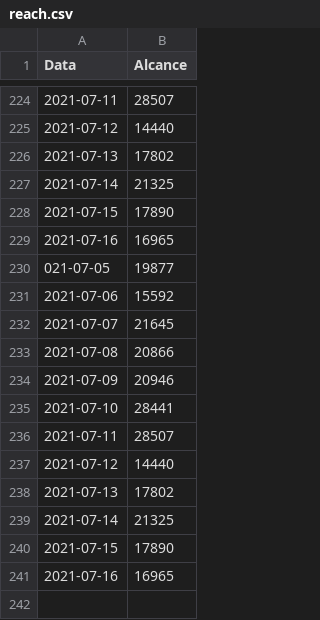
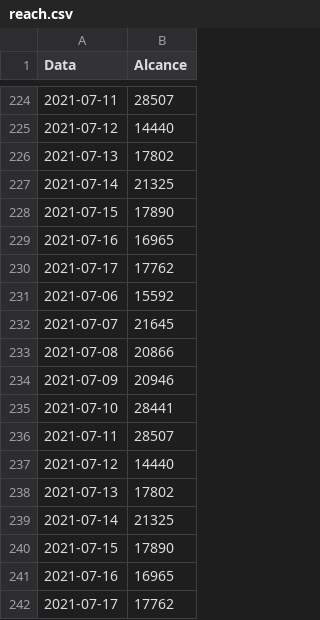
Before and after one commit to yanMHG/yanmhg.github.io, a CSV file: insights/data/reach.csv, drawn as a sheet; only a part is shown, gaps mark what is left out.

```diff
--- a/insights/data/reach.csv
+++ b/insights/data/reach.csv
@@ -229,3 +229,3 @@ Data,Alcance
 2021-07-16,16965
-021-07-05,19877
+2021-07-17,17762
 2021-07-06,15592
@@ -241 +241,2 @@ Data,Alcance
 2021-07-16,16965
+2021-07-17,17762
```
Also changed, not shown: 1 other file.
